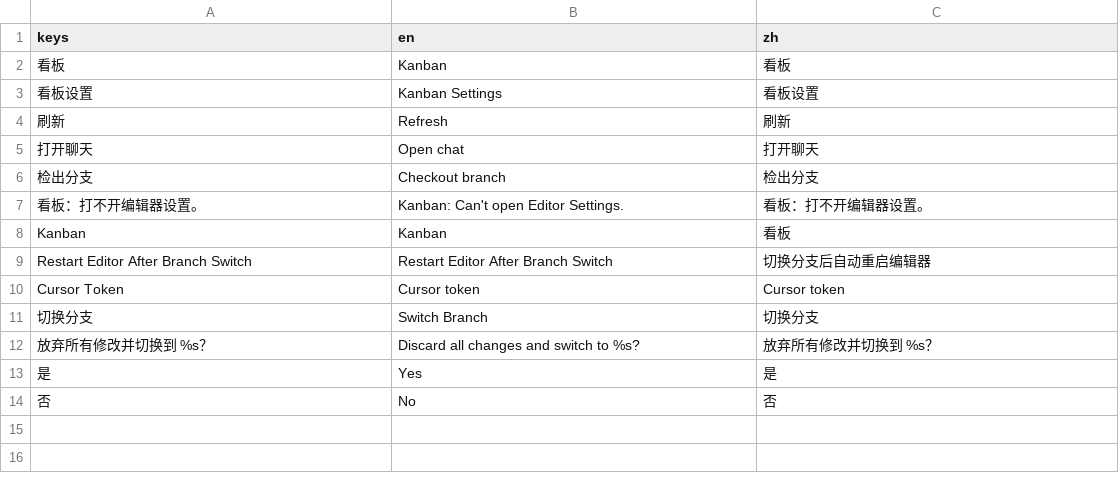
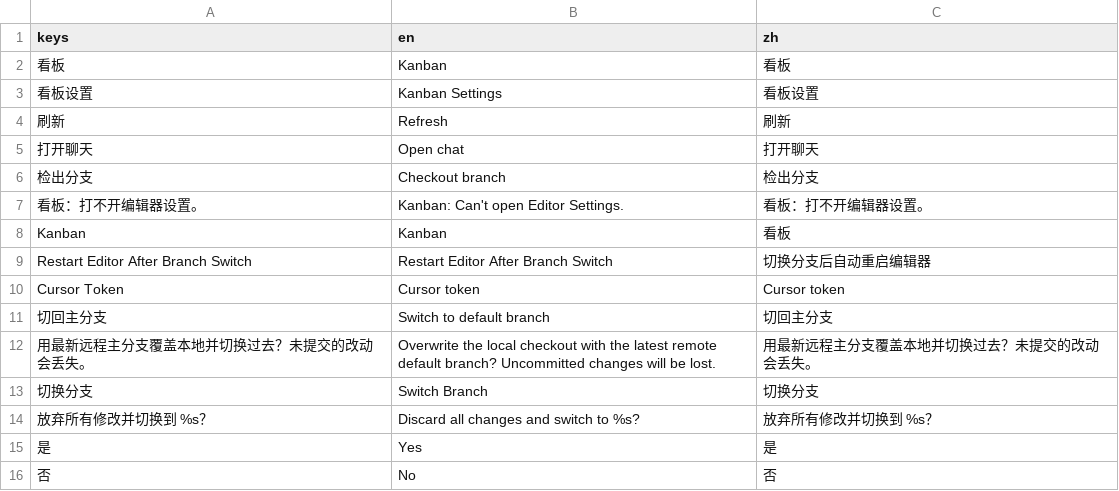
Before and after one commit to EEEEEEEEthan/kingdom2d, a CSV file: addons/godot_github_cursor_kanban/translations/kanban.csv, drawn as a sheet.

```diff
--- a/addons/godot_github_cursor_kanban/translations/kanban.csv
+++ b/addons/godot_github_cursor_kanban/translations/kanban.csv
@@ -10,2 +10,4 @@ Restart Editor After Branch Switch,Restart Editor After Branch Switch,切换分
 Cursor Token,Cursor token,Cursor token
+切回主分支,Switch to default branch,切回主分支
+用最新远程主分支覆盖本地并切换过去？未提交的改动会丢失。,Overwrite the local checkout with the latest remote default branch? Uncommitted changes will be lost.,用最新远程主分支覆盖本地并切换过去？未提交的改动会丢失。
 切换分支,Switch Branch,切换分支
```
Also changed, not shown: 3 other files.
